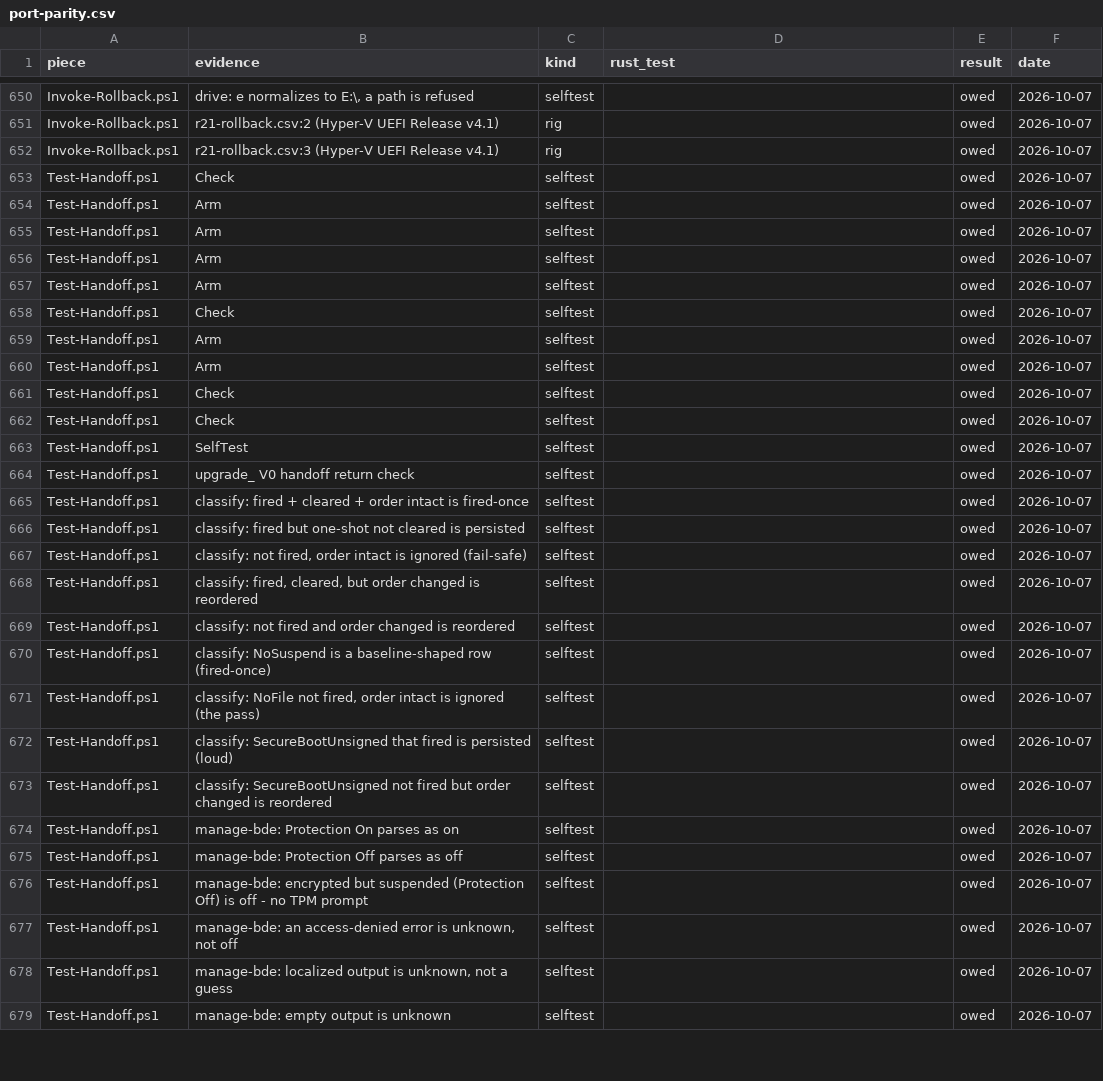
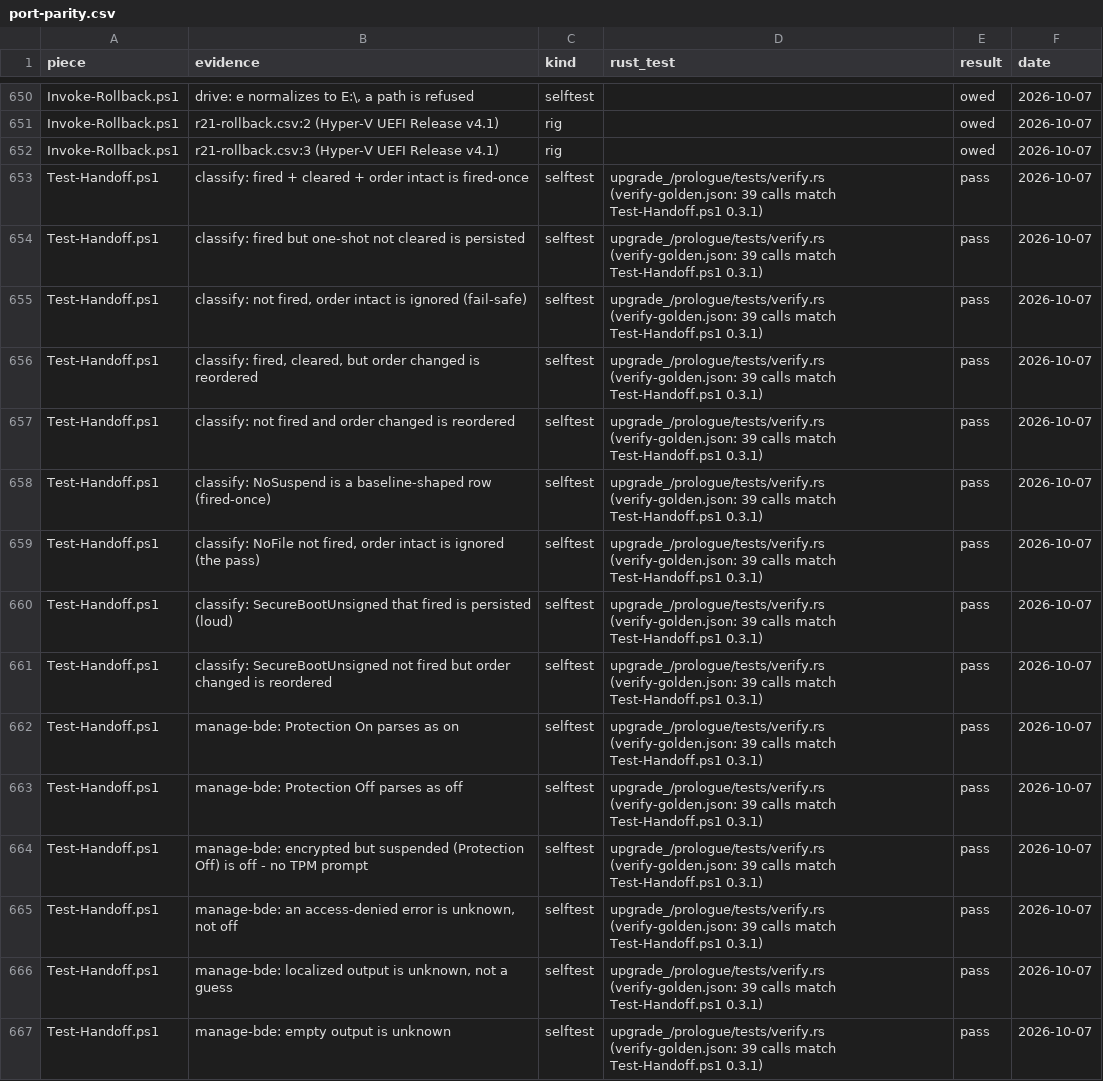
Before and after one commit to addlatt/upgrade_, a CSV file: docs/validation-results/port-parity.csv, drawn as a sheet; only a part is shown, gaps mark what is left out; the diff covers the shown part only.

```diff
--- a/docs/validation-results/port-parity.csv
+++ b/docs/validation-results/port-parity.csv
@@ -652,28 +652,16 @@ Invoke-Rollback.ps1,"r21-rollback.csv:2 (Hyper-V UEFI Release v4.1)",rig,,owed,2
 Invoke-Rollback.ps1,"r21-rollback.csv:3 (Hyper-V UEFI Release v4.1)",rig,,owed,2026-10-07
-Test-Handoff.ps1,"Check",selftest,,owed,2026-10-07
-Test-Handoff.ps1,"Arm",selftest,,owed,2026-10-07
-Test-Handoff.ps1,"Arm",selftest,,owed,2026-10-07
-Test-Handoff.ps1,"Arm",selftest,,owed,2026-10-07
-Test-Handoff.ps1,"Arm",selftest,,owed,2026-10-07
-Test-Handoff.ps1,"Check",selftest,,owed,2026-10-07
-Test-Handoff.ps1,"Arm",selftest,,owed,2026-10-07
-Test-Handoff.ps1,"Arm",selftest,,owed,2026-10-07
-Test-Handoff.ps1,"Check",selftest,,owed,2026-10-07
-Test-Handoff.ps1,"Check",selftest,,owed,2026-10-07
-Test-Handoff.ps1,"SelfTest",selftest,,owed,2026-10-07
-Test-Handoff.ps1,"upgrade_ V0 handoff return check",selftest,,owed,2026-10-07
-Test-Handoff.ps1,"classify: fired + cleared + order intact is fired-once",selftest,,owed,2026-10-07
-Test-Handoff.ps1,"classify: fired but one-shot not cleared is persisted",selftest,,owed,2026-10-07
-Test-Handoff.ps1,"classify: not fired, order intact is ignored (fail-safe)",selftest,,owed,2026-10-07
-Test-Handoff.ps1,"classify: fired, cleared, but order changed is reordered",selftest,,owed,2026-10-07
-Test-Handoff.ps1,"classify: not fired and order changed is reordered",selftest,,owed,2026-10-07
-Test-Handoff.ps1,"classify: NoSuspend is a baseline-shaped row (fired-once)",selftest,,owed,2026-10-07
-Test-Handoff.ps1,"classify: NoFile not fired, order intact is ignored (the pass)",selftest,,owed,2026-10-07
-Test-Handoff.ps1,"classify: SecureBootUnsigned that fired is persisted (loud)",selftest,,owed,2026-10-07
-Test-Handoff.ps1,"classify: SecureBootUnsigned not fired but order changed is reordered",selftest,,owed,2026-10-07
-Test-Handoff.ps1,"manage-bde: Protection On parses as on",selftest,,owed,2026-10-07
-Test-Handoff.ps1,"manage-bde: Protection Off parses as off",selftest,,owed,2026-10-07
-Test-Handoff.ps1,"manage-bde: encrypted but suspended (Protection Off) is off - no TPM prompt",selftest,,owed,2026-10-07
-Test-Handoff.ps1,"manage-bde: an access-denied error is unknown, not off",selftest,,owed,2026-10-07
-Test-Handoff.ps1,"manage-bde: localized output is unknown, not a guess",selftest,,owed,2026-10-07
-Test-Handoff.ps1,"manage-bde: empty output is unknown",selftest,,owed,2026-10-07
+Test-Handoff.ps1,"classify: fired + cleared + order intact is fired-once",selftest,"upgrade_/prologue/tests/verify.rs (verify-golden.json: 39 calls match Test-Handoff.ps1 0.3.1)",pass,2026-10-07
+Test-Handoff.ps1,"classify: fired but one-shot not cleared is persisted",selftest,"upgrade_/prologue/tests/verify.rs (verify-golden.json: 39 calls match Test-Handoff.ps1 0.3.1)",pass,2026-10-07
+Test-Handoff.ps1,"classify: not fired, order intact is ignored (fail-safe)",selftest,"upgrade_/prologue/tests/verify.rs (verify-golden.json: 39 calls match Test-Handoff.ps1 0.3.1)",pass,2026-10-07
+Test-Handoff.ps1,"classify: fired, cleared, but order changed is reordered",selftest,"upgrade_/prologue/tests/verify.rs (verify-golden.json: 39 calls match Test-Handoff.ps1 0.3.1)",pass,2026-10-07
+Test-Handoff.ps1,"classify: not fired and order changed is reordered",selftest,"upgrade_/prologue/tests/verify.rs (verify-golden.json: 39 calls match Test-Handoff.ps1 0.3.1)",pass,2026-10-07
+Test-Handoff.ps1,"classify: NoSuspend is a baseline-shaped row (fired-once)",selftest,"upgrade_/prologue/tests/verify.rs (verify-golden.json: 39 calls match Test-Handoff.ps1 0.3.1)",pass,2026-10-07
+Test-Handoff.ps1,"classify: NoFile not fired, order intact is ignored (the pass)",selftest,"upgrade_/prologue/tests/verify.rs (verify-golden.json: 39 calls match Test-Handoff.ps1 0.3.1)",pass,2026-10-07
+Test-Handoff.ps1,"classify: SecureBootUnsigned that fired is persisted (loud)",selftest,"upgrade_/prologue/tests/verify.rs (verify-golden.json: 39 calls match Test-Handoff.ps1 0.3.1)",pass,2026-10-07
+Test-Handoff.ps1,"classify: SecureBootUnsigned not fired but order changed is reordered",selftest,"upgrade_/prologue/tests/verify.rs (verify-golden.json: 39 calls match Test-Handoff.ps1 0.3.1)",pass,2026-10-07
+Test-Handoff.ps1,"manage-bde: Protection On parses as on",selftest,"upgrade_/prologue/tests/verify.rs (verify-golden.json: 39 calls match Test-Handoff.ps1 0.3.1)",pass,2026-10-07
+Test-Handoff.ps1,"manage-bde: Protection Off parses as off",selftest,"upgrade_/prologue/tests/verify.rs (verify-golden.json: 39 calls match Test-Handoff.ps1 0.3.1)",pass,2026-10-07
+Test-Handoff.ps1,"manage-bde: encrypted but suspended (Protection Off) is off - no TPM prompt",selftest,"upgrade_/prologue/tests/verify.rs (verify-golden.json: 39 calls match Test-Handoff.ps1 0.3.1)",pass,2026-10-07
+Test-Handoff.ps1,"manage-bde: an access-denied error is unknown, not off",selftest,"upgrade_/prologue/tests/verify.rs (verify-golden.json: 39 calls match Test-Handoff.ps1 0.3.1)",pass,2026-10-07
+Test-Handoff.ps1,"manage-bde: localized output is unknown, not a guess",selftest,"upgrade_/prologue/tests/verify.rs (verify-golden.json: 39 calls match Test-Handoff.ps1 0.3.1)",pass,2026-10-07
+Test-Handoff.ps1,"manage-bde: empty output is unknown",selftest,"upgrade_/prologue/tests/verify.rs (verify-golden.json: 39 calls match Test-Handoff.ps1 0.3.1)",pass,2026-10-07
```
Also changed, not shown: 36 edited cells elsewhere in this file, 14 other files.
